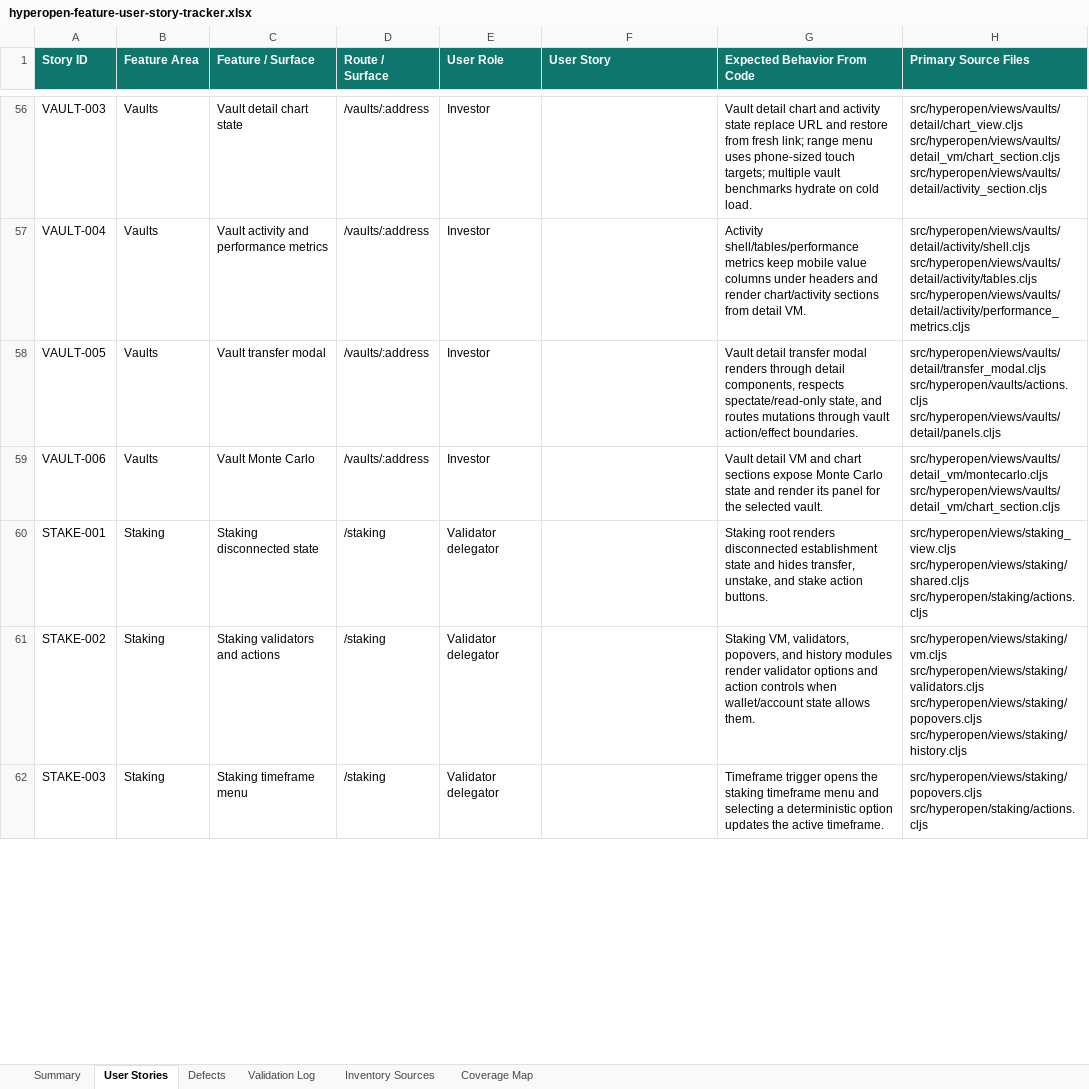
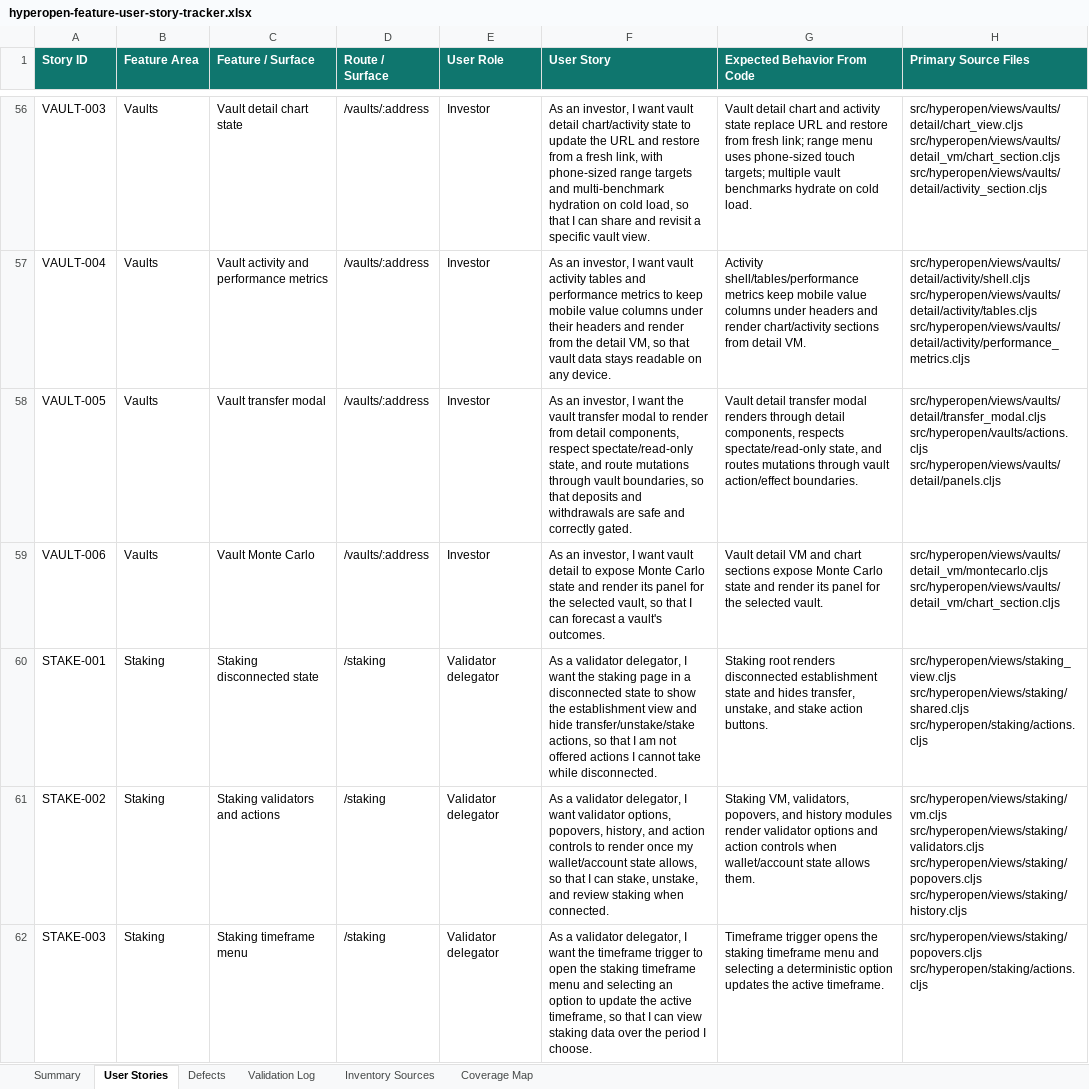
Before and after one commit to haocn-ops/hyperopen, an Excel workbook: docs/qa/hyperopen-feature-user-story-tracker.xlsx, sheet User Stories, drawn as a sheet; only a part is shown, gaps mark what is left out; values as stored, in another font and other column widths than the file's, no borders; table styles not drawn; the diff covers the shown part only; the diff names each change by its address in the sheet, - before the commit and + after, or states it on an @@ line.

Commit message:
test: harden funding-comparison and optimizer regression tests
- feature-user-story-remaining: stub the live predictedFundings /info request so the seeded funding rows stay authoritative regardless of live network (the live fetch was overwriting the 2-row seed with ~212 live coins).
- portfolio-regressions: commit 098b9586 had flipped the constrain-frontier assertion to .not.toBe(standalone), which is false for lock-free fixtures because the optimizer aliases :constrained -> :unconstrained when there are no held-position locks (display_frontier.cljs). Revert to a deterministic bidirectional toggle round-trip with an accurate comment.
- frontier_chart_model_test: add unit coverage of the boolean -> [:frontiers key] view selection, which was previously untested.
- Finalize the feature user-story tracker (populate the User Story column for all 80 rows; document smoke/regression flake findings) and the ExecPlan.

Gates 33/33 (5504 tests, 29878 assertions); adversarially reviewed.

```diff
--- a/docs/qa/hyperopen-feature-user-story-tracker.xlsx (sheet User Stories)
+++ b/docs/qa/hyperopen-feature-user-story-tracker.xlsx (sheet User Stories)
-F56 (User Story): (empty)
+F56 (User Story): As an investor, I want vault detail chart/activity state to update the URL and restore from a fresh link, with phone-sized range targets and multi-benchmark hydration on cold load, so that I can share and revisit a specific vault view.
-F57 (User Story): (empty)
+F57 (User Story): As an investor, I want vault activity tables and performance metrics to keep mobile value columns under their headers and render from the detail VM, so that vault data stays readable on any device.
-F58 (User Story): (empty)
+F58 (User Story): As an investor, I want the vault transfer modal to render from detail components, respect spectate/read-only state, and route mutations through vault boundaries, so that deposits and withdrawals are safe and correctly gated.
-F59 (User Story): (empty)
+F59 (User Story): As an investor, I want vault detail to expose Monte Carlo state and render its panel for the selected vault, so that I can forecast a vault's outcomes.
-F60 (User Story): (empty)
+F60 (User Story): As a validator delegator, I want the staking page in a disconnected state to show the establishment view and hide transfer/unstake/stake actions, so that I am not offered actions I cannot take while disconnected.
-F61 (User Story): (empty)
+F61 (User Story): As a validator delegator, I want validator options, popovers, history, and action controls to render once my wallet/account state allows, so that I can stake, unstake, and review staking when connected.
-F62 (User Story): (empty)
+F62 (User Story): As a validator delegator, I want the timeframe trigger to open the staking timeframe menu and selecting an option to update the active timeframe, so that I can view staking data over the period I choose.
```
Also changed, not shown: 73 edited cells elsewhere in this sheet, sheet Defects, sheet Validation Log, sheet Summary, 4 other files.
